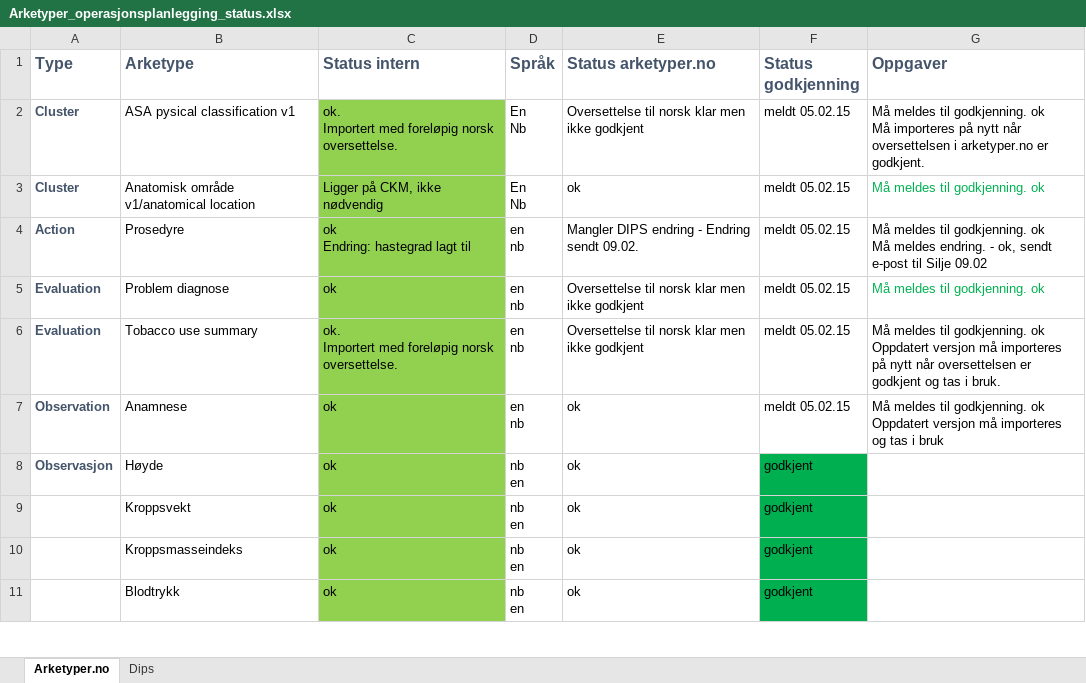
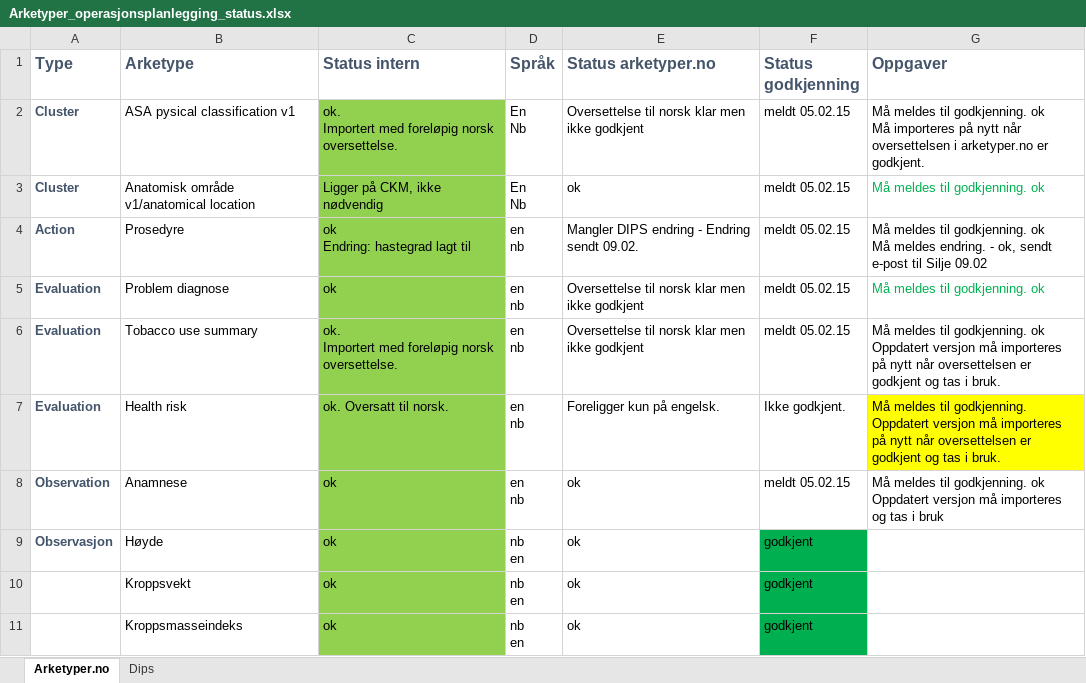
Before and after one commit to bjornna/dips-ckm, an Excel workbook: surgery/Arketyper_operasjonsplanlegging_status.xlsx, sheet Arketyper.no, drawn as a sheet; only a part is shown; the shorter side is filled out with more unchanged rows; values as stored, in another font and other column widths than the file's, no borders; ↵ is a line break in a cell; the diff names each change by its address in the sheet, - before the commit and + after, or states it on an @@ line.

Commit message:
Operatørvurdering.v1.oet: ny versjon, ikke helt ferdig, mangler adverse reaction og siste sjekk for at alle arketyper har no. openEHR-EHR-CLUSTER.medicine_surgery.v1.adl: lagt til felt for lenke til retninglinjer openEHR-EHR-CLUSTER.priority_details.v1.adl: endret occurancy fra obligatorisk til ikke mandatory openEHR-EHR-CLUSTER.special_requirements_surgery.v1.adl: korrigert nanvgitt stue i no openEHR-EHR-EVALUATION.adverse_reaction_fhir.v1.adl: leget ny DIPS versjon, fjernet koder jf. excel ark. Endret arketype må meldes til nasjonal ikt for godkjenning. openEHR-EHR-EVALUATION.risk.v1.adl: oversatt til norsk. Må meldes til godkjenning. openEHR-EHR-OBSERVATION.organ_status_evaluation_surgery.v1.adl: endret verdiene på alle organer fra ordinalt til tekst openEHR-EHR-OBSERVATION.surgery_details.v1.adl: endret rekkefølge, ASA først slik at en kan skjule de andre feltene templates/Surgery/Beslutningsnotat.v4.oet: endret arketyper openEHR-EHR-CLUSTER.priority_details.v1.adl, openEHR-EHR-CLUSTER.special_requirements_surgery.v1.adl, openEHR-EHR-OBSERVATION.surgery_details.v1.adl templates/Surgery/Operatørvurdering.v1.oet: oppdatert med nye arketyper: openEHR-EHR-EVALUATION.risk.v1.adl, endret arketyper openEHR-EHR-OBSERVATION.organ_status_evaluation_surgery.v1.adl, openEHR-EHR-CLUSTER.medicine_surgery.v1.adl, openEHR-EHR-CLUSTER.special_requirements_surgery.v1.adl, openEHR-EHR-OBSERVATION.surgery_details.v1.adl. Fjjernet risikofaktor medisin. LAgt inn rette kodeverk og sjekket for kardinalitet, occurancy etc. openEHR-EHR-CLUSTER.identification_medicine.v1.adl: ny skal brukes i forbindelse med adverse reation. Ikke ferdig. surgery/Arketyper_operasjonsplanlegging_status.xlsx: oppdatert surgery/Operasjon-forms - behov for logikk.xlsx: oppdatert. Fjernet funskjoner som jeg kan ordne selv.

```diff
--- a/surgery/Arketyper_operasjonsplanlegging_status.xlsx (sheet Arketyper.no)
+++ b/surgery/Arketyper_operasjonsplanlegging_status.xlsx (sheet Arketyper.no)
+row 7: Evaluation | Health risk | ok. Oversatt til norsk. | en ↵ nb | Foreligger kun på engelsk. | Ikke godkjent. | Må meldes til godkjenning. ↵ Oppdatert versjon må importeres på nytt når oversettelsen er godkjent og tas i bruk.
```
Also changed, not shown: sheet Dips, surgery/Operasjon-forms - behov for logikk.xlsx, 10 other files.
